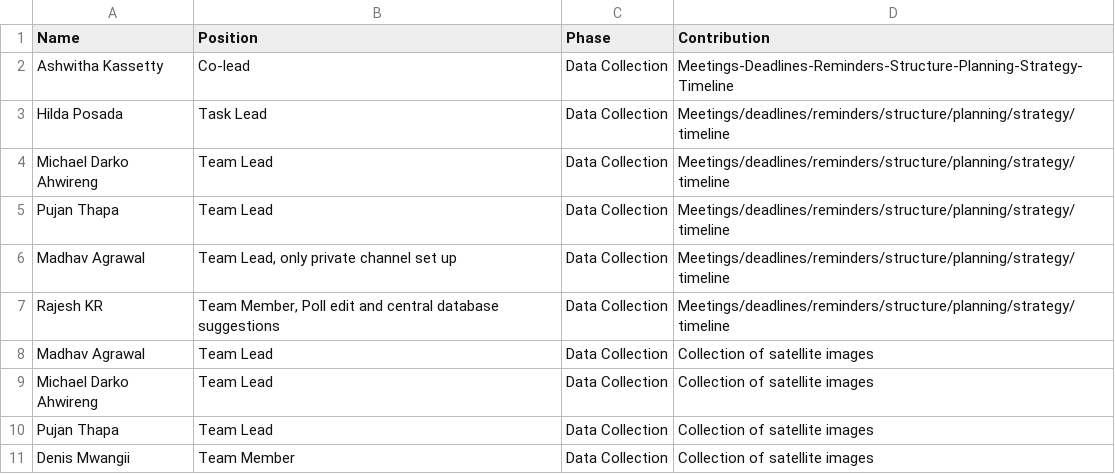
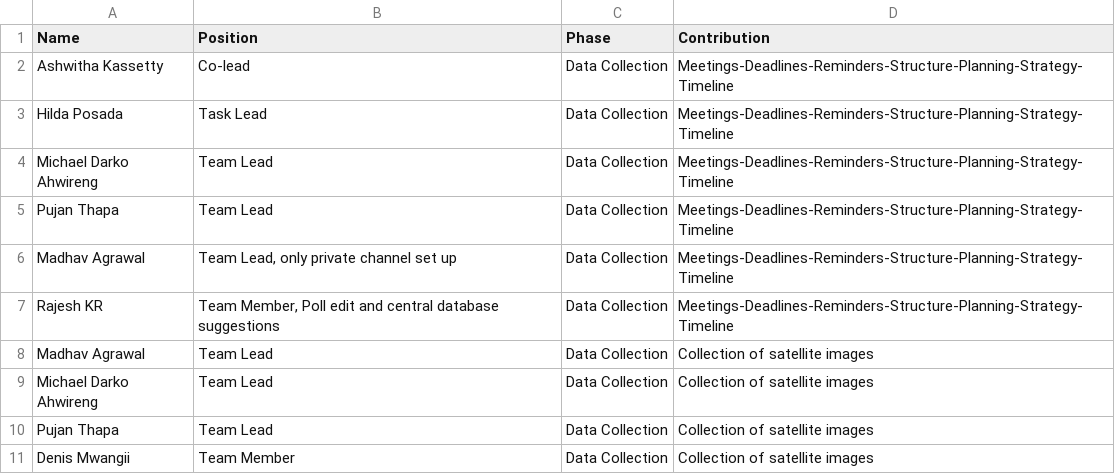
Before and after one commit to vvidhig/Omdena-Milan-Web-App-Task1, a CSV file: dataset/Contributors.csv, drawn as a sheet; only a part is shown.

Commit message:
updating Contributors.csv

```diff
--- a/dataset/Contributors.csv
+++ b/dataset/Contributors.csv
@@ -2,7 +2,7 @@
 Ashwitha Kassetty,Co-lead,Data Collection,Meetings-Deadlines-Reminders-Structure-Planning-Strategy-Timeline
-Hilda Posada,Task Lead,Data Collection,Meetings/deadlines/reminders/structure/planning/strategy/timeline
-Michael Darko Ahwireng,Team Lead,Data Collection,Meetings/deadlines/reminders/structure/planning/strategy/timeline
-Pujan Thapa,Team Lead,Data Collection,Meetings/deadlines/reminders/structure/planning/strategy/timeline
-Madhav Agrawal,"Team Lead, only private channel set up",Data Collection,Meetings/deadlines/reminders/structure/planning/strategy/timeline
-Rajesh KR,"Team Member, Poll edit and central database suggestions",Data Collection,Meetings/deadlines/reminders/structure/planning/strategy/timeline
+Hilda Posada,Task Lead,Data Collection,Meetings-Deadlines-Reminders-Structure-Planning-Strategy-Timeline
+Michael Darko Ahwireng,Team Lead,Data Collection,Meetings-Deadlines-Reminders-Structure-Planning-Strategy-Timeline
+Pujan Thapa,Team Lead,Data Collection,Meetings-Deadlines-Reminders-Structure-Planning-Strategy-Timeline
+Madhav Agrawal,"Team Lead, only private channel set up",Data Collection,Meetings-Deadlines-Reminders-Structure-Planning-Strategy-Timeline
+Rajesh KR,"Team Member, Poll edit and central database suggestions",Data Collection,Meetings-Deadlines-Reminders-Structure-Planning-Strategy-Timeline
 Madhav Agrawal,Team Lead,Data Collection,Collection of satellite images
```
